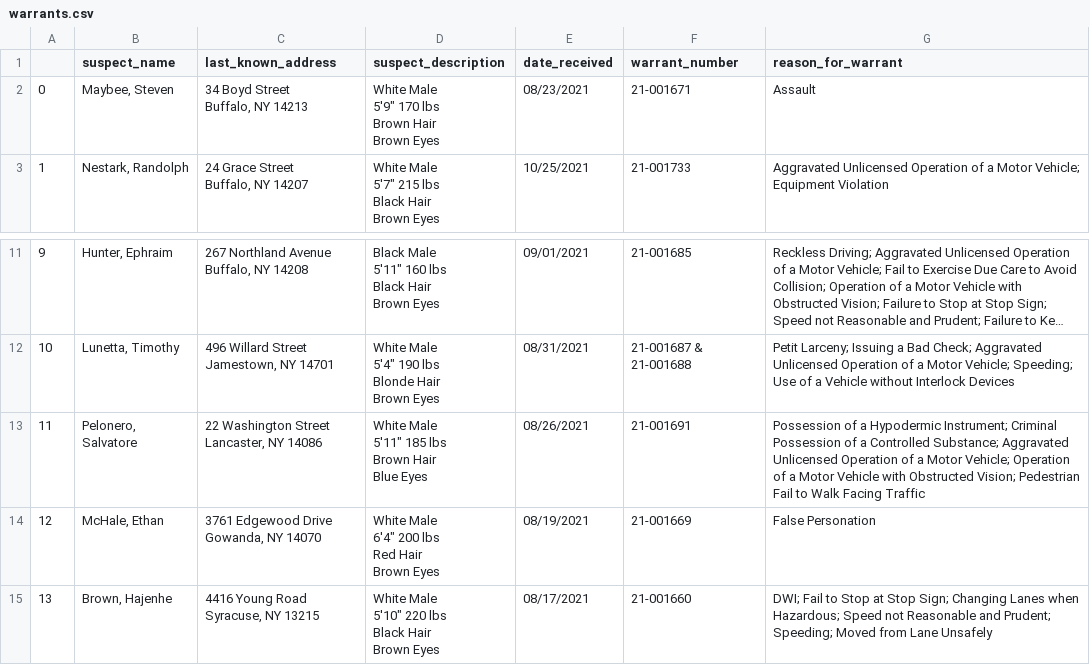
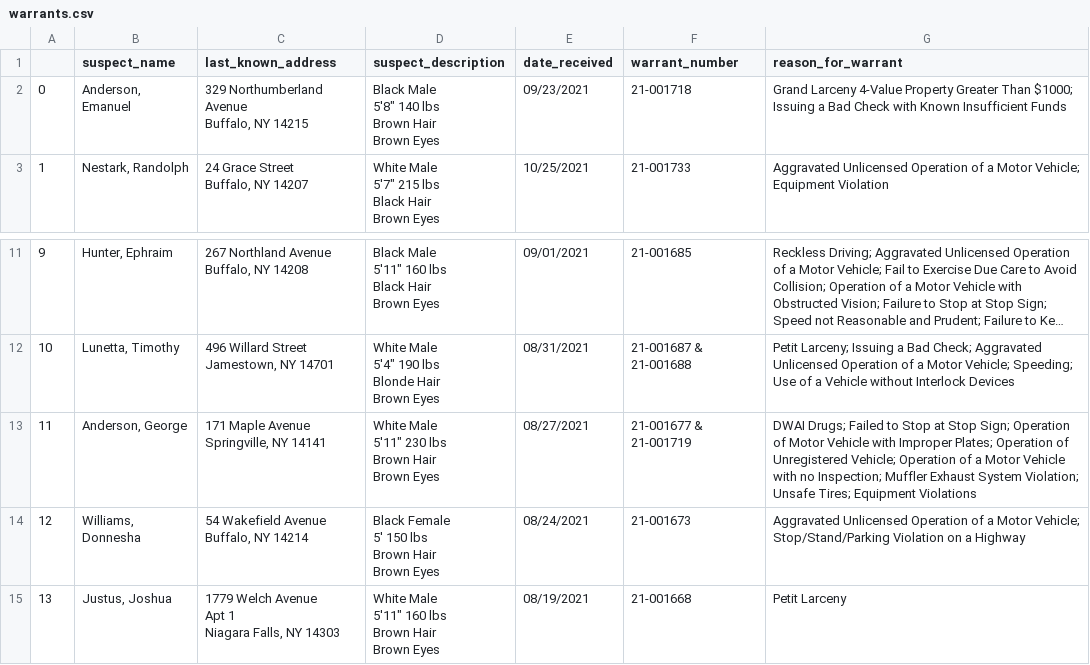
Before and after one commit to marypasciak/warrants-automatic-scraper, a CSV file: warrants.csv, drawn as a sheet; only a part is shown, gaps mark what is left out; long unchanged cells end in ….

```diff
--- a/warrants.csv
+++ b/warrants.csv
@@ -1,7 +1,7 @@
 ,suspect_name,last_known_address,suspect_description,date_received,warrant_number,reason_for_warrant
-0,"Maybee, Steven","34 Boyd Street
-Buffalo, NY 14213","White Male
-5'9"" 170 lbs
-Brown Hair
-Brown Eyes",08/23/2021,21-001671,Assault
+0,"Anderson, Emanuel","329 Northumberland Avenue
+Buffalo, NY 14215","Black Male
+5'8"" 140 lbs
+Brown Hair
+Brown Eyes",09/23/2021,21-001718,Grand Larceny 4-Value Property Greater Than $1000; Issuing a Bad Check with Known Insufficient Funds
 1,"Nestark, Randolph","24 Grace Street
@@ -57,16 +57,17 @@ Blonde Hair
 Brown Eyes",08/31/2021,21-001687 & 21-001688,Petit Larceny; Issuing a Bad Check; Aggravated Unlicensed Operation of a Motor Vehicle; Speeding; Use of a Vehicle without Interlock Devices
-11,"Pelonero, Salvatore","22 Washington Street
-Lancaster, NY 14086","White Male
-5'11"" 185 lbs
-Brown Hair
-Blue Eyes",08/26/2021,21-001691,Possession of a Hypodermic Instrument; Criminal Possession of a Controlled Substance; Aggravated Unlicensed Operation of a Motor Vehicle; Operation of a Motor Vehicle with Obstructed Vision; Pedestrian Fail to Walk Facing Traffic
-12,"McHale, Ethan","3761 Edgewood Drive
-Gowanda, NY 14070","White Male
-6'4"" 200 lbs
-Red Hair
-Brown Eyes",08/19/2021,21-001669,False Personation
-13,"Brown, Hajenhe","4416 Young Road
-Syracuse, NY 13215","White Male
-5'10"" 220 lbs
-Black Hair
-Brown Eyes",08/17/2021,21-001660,DWI; Fail to Stop at Stop Sign; Changing Lanes when Hazardous; Speed not Reasonable and Prudent; Speeding; Moved from Lane Unsafely
+11,"Anderson, George","171 Maple Avenue
+Springville, NY 14141","White Male
+5'11"" 230 lbs
+Brown Hair
+Brown Eyes",08/27/2021,21-001677 & 21-001719,DWAI Drugs; Failed to Stop at Stop Sign; Operation of Motor Vehicle with Improper Plates; Operation of Unregistered Vehicle; Operation of a Motor Vehicle with no Inspection; Muffler Exhaust System Violation; Unsafe Tires; Equipment Violations
+12,"Williams, Donnesha","54 Wakefield Avenue
+Buffalo, NY 14214","Black Female
+5' 150 lbs
+Brown Hair
+Brown Eyes",08/24/2021,21-001673,Aggravated Unlicensed Operation of a Motor Vehicle; Stop/Stand/Parking Violation on a Highway
+13,"Justus, Joshua","1779 Welch Avenue
+Apt 1
+Niagara Falls, NY 14303","White Male
+5'11"" 160 lbs
+Brown Hair
+Brown Eyes",08/19/2021,21-001668,Petit Larceny
```
